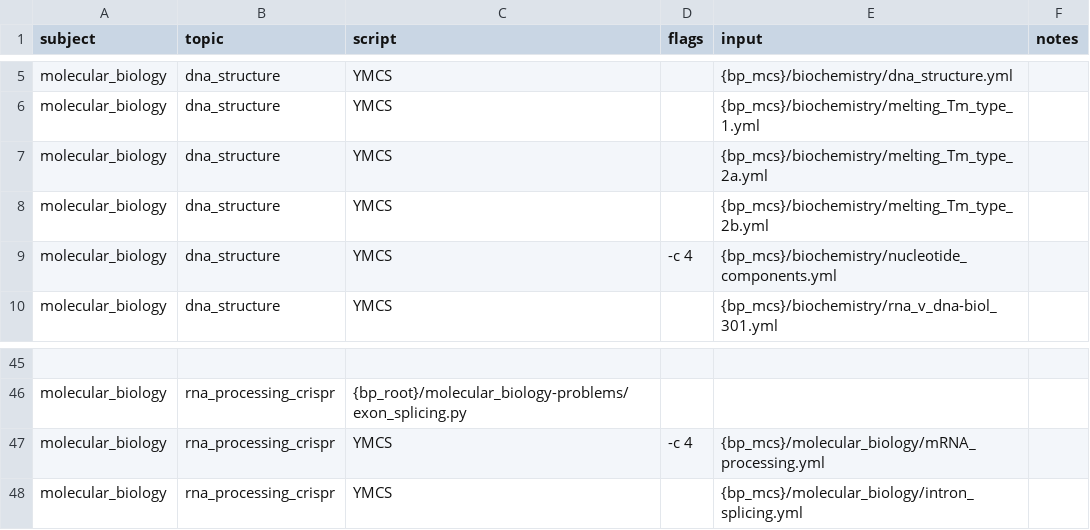
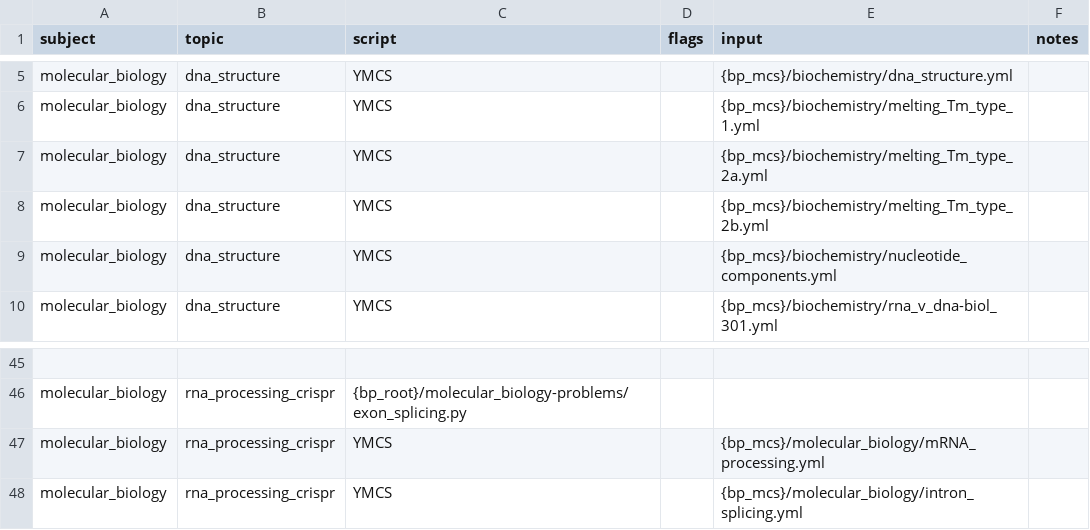
Before and after one commit to vosslab/biology-problems-website, a CSV file: task_files/molecular_bio_tasks.csv, drawn as a sheet; only a part is shown, gaps mark what is left out; the diff names each change by its address in the sheet, - before the commit and + after, or states it on an @@ line.

Commit message:
remove the choices override value

```diff
--- a/task_files/molecular_bio_tasks.csv
+++ b/task_files/molecular_bio_tasks.csv
-D9 (flags): -c 4
+D9 (flags): (empty)
-D47 (flags): -c 4
+D47 (flags): (empty)
```
Also changed, not shown: task_files/biochem_tasks3.csv, task_files/genetics_tasks1.csv.
